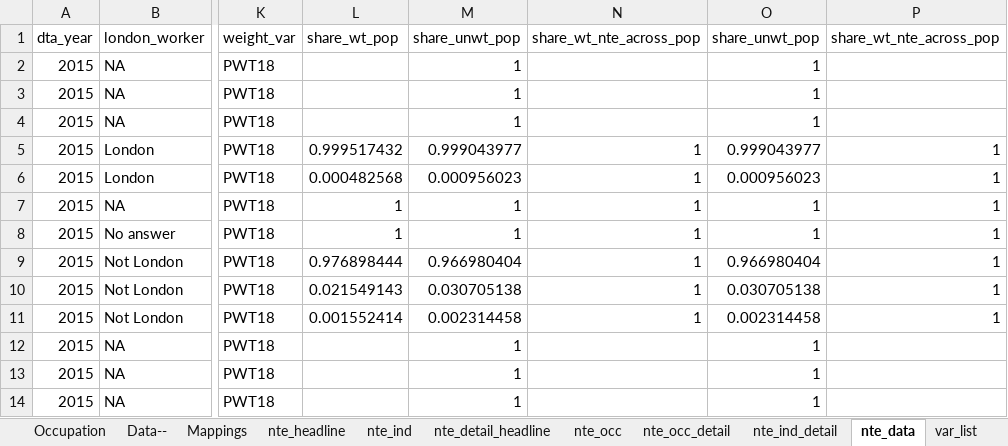
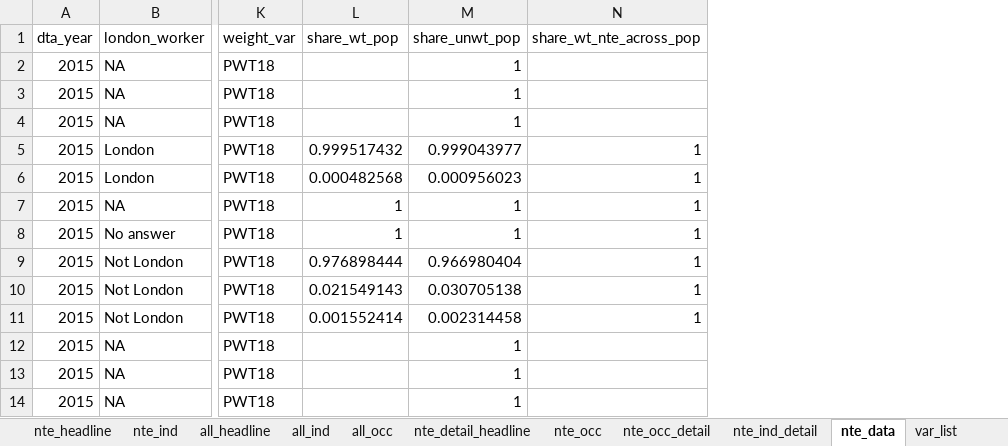
Before and after one commit to ammar-gla/NTE, an Excel workbook: OUTPUT/DATA/NTE data.xlsx, sheet nte_data, drawn as a sheet; only a part is shown, gaps mark what is left out; values as stored, in another font and other column widths than the file's, no borders; the diff names each change by its address in the sheet, - before the commit and + after, or states it on an @@ line.

Commit message:
add overall workforce to data and work on draft slides

```diff
--- a/OUTPUT/DATA/NTE data.xlsx (sheet nte_data)
+++ b/OUTPUT/DATA/NTE data.xlsx (sheet nte_data)
+sheet tab: all_headline
+sheet tab: all_ind
+sheet tab: all_occ
-column O (share_unwt_pop), rows 2-14: 1 | 1 | 1 | 0.999043977 | 0.000956023 | 1 | 1 | 0.966980404 | 0.030705138 | 0.002314458 | 1 | 1 | 1
-column P (share_wt_nte_across_pop), rows 5-11: all 1
```
Also changed, not shown: sheet nte_headline, other sheet tabs, charts or pictures, 7 other files.
